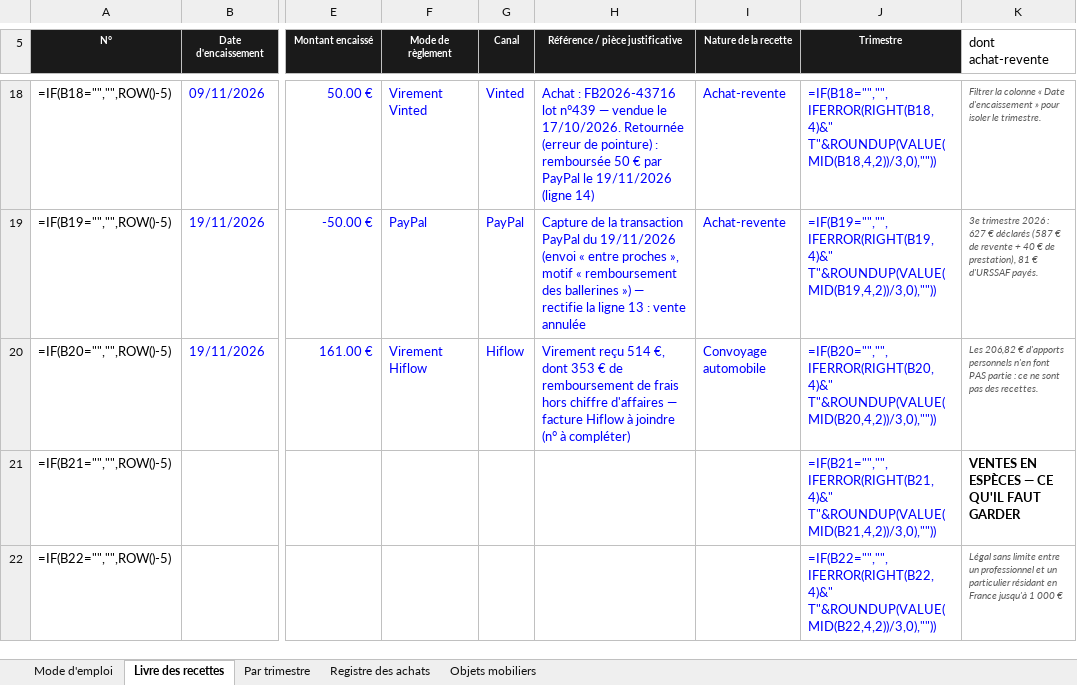
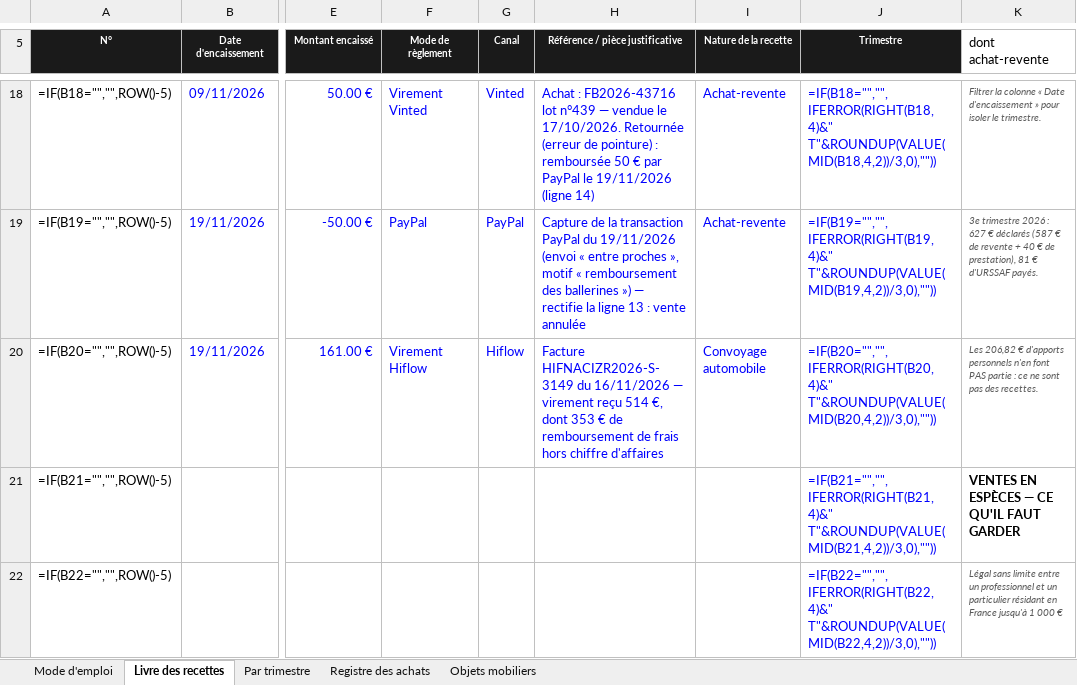
Before and after one commit to ninislegamer/ps4, an Excel workbook: exports/maison-nsaia-registres.xlsx, sheet Livre des recettes, drawn as a sheet; only a part is shown, gaps mark what is left out; values as stored, in another font and other column widths than the file's, no borders; formulas without a stored value are shown as written; the diff names each change by its address in the sheet, - before the commit and + after, or states it on an @@ line.

```diff
--- a/exports/maison-nsaia-registres.xlsx (sheet Livre des recettes)
+++ b/exports/maison-nsaia-registres.xlsx (sheet Livre des recettes)
-H20 (Référence / pièce justificative): Virement reçu 514 €, dont 353 € de remboursement de frais hors chiffre d'affaires — facture Hiflow à joindre (n° à compléter)
+H20 (Référence / pièce justificative): Facture HIFNACIZR2026-S-3149 du 16/11/2026 — virement reçu 514 €, dont 353 € de remboursement de frais hors chiffre d'affaires
```
Also changed, not shown: 2 other files.
